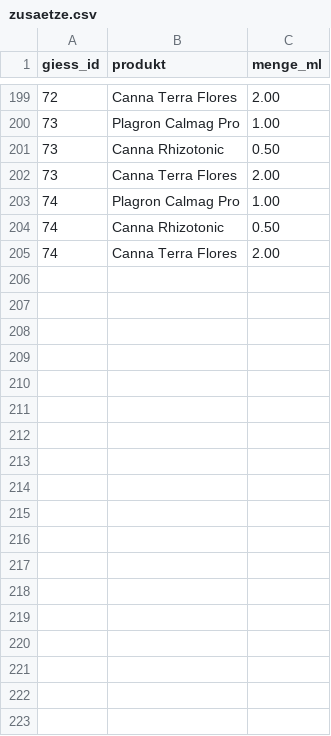
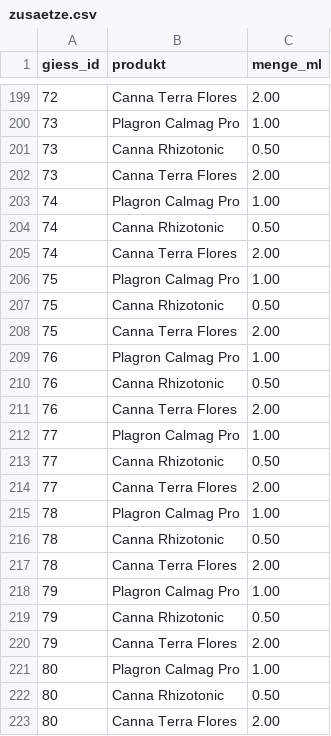
Before and after one commit to MadAlchimist/MadAlchimist.github.io, a CSV file: assets/canalyze_export/zusaetze.csv, drawn as a sheet; only a part is shown, gaps mark what is left out.

```diff
--- a/assets/canalyze_export/zusaetze.csv
+++ b/assets/canalyze_export/zusaetze.csv
@@ -205 +205,19 @@ giess_id;produkt;menge_ml
 74;Canna Terra Flores;2.00
+75;Plagron Calmag Pro;1.00
+75;Canna Rhizotonic;0.50
+75;Canna Terra Flores;2.00
+76;Plagron Calmag Pro;1.00
+76;Canna Rhizotonic;0.50
+76;Canna Terra Flores;2.00
+77;Plagron Calmag Pro;1.00
+77;Canna Rhizotonic;0.50
+77;Canna Terra Flores;2.00
+78;Plagron Calmag Pro;1.00
+78;Canna Rhizotonic;0.50
+78;Canna Terra Flores;2.00
+79;Plagron Calmag Pro;1.00
+79;Canna Rhizotonic;0.50
+79;Canna Terra Flores;2.00
+80;Plagron Calmag Pro;1.00
+80;Canna Rhizotonic;0.50
+80;Canna Terra Flores;2.00
```
Also changed, not shown: assets/canalyze_export/fotos.csv, assets/canalyze_export/giessen.csv, 56 other files.
